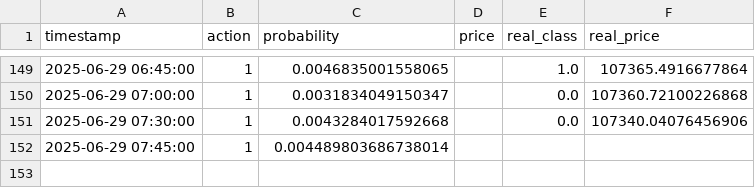
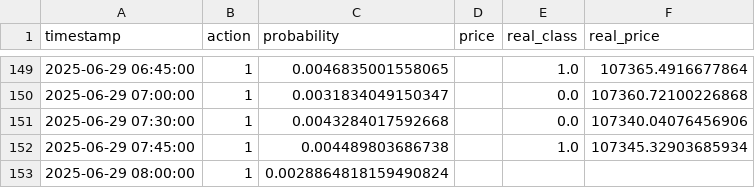
Before and after one commit to Saatarko/btc_research, a CSV file: btc_rl_inference_log.csv, drawn as a sheet; only a part is shown, gaps mark what is left out.

```diff
--- a/btc_rl_inference_log.csv
+++ b/btc_rl_inference_log.csv
@@ -151,2 +151,3 @@ timestamp,action,probability,price,real_class,real_price
 2025-06-29 07:30:00,1,0.0043284017592668,,0.0,107340.04076456906
-2025-06-29 07:45:00,1,0.004489803686738014,,,
+2025-06-29 07:45:00,1,0.004489803686738,,1.0,107345.32903685934
+2025-06-29 08:00:00,1,0.0028864818159490824,,,
```
Also changed, not shown: btc_model_predictions.csv.
